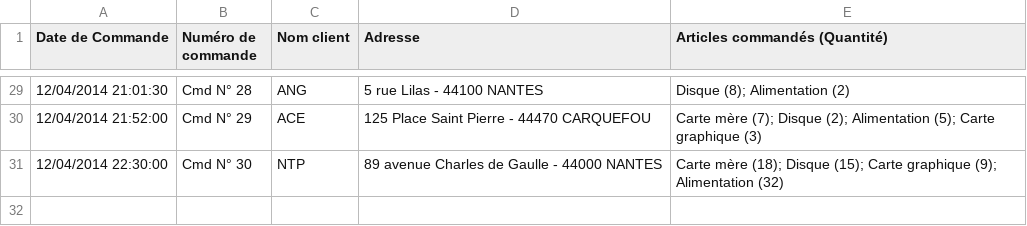
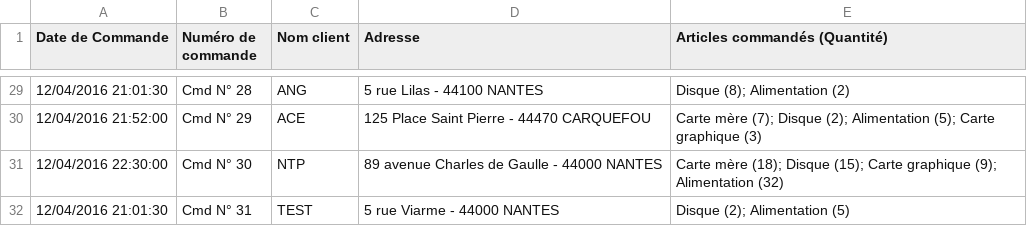
Before and after one commit to doriongilmore/expeditor, a CSV file: web/files/import_commande.csv, drawn as a sheet; only a part is shown, gaps mark what is left out; the diff covers the shown part only.

```diff
--- a/web/files/import_commande.csv
+++ b/web/files/import_commande.csv
@@ -29,3 +29,4 @@ Date de Commande,Numéro de commande,Nom client,Adresse,Articles commandés (Qua
-12/04/2014 21:01:30,Cmd N° 28,ANG,5 rue Lilas - 44100 NANTES,Disque (8); Alimentation (2)
-12/04/2014 21:52:00,Cmd N° 29,ACE,125 Place Saint Pierre - 44470 CARQUEFOU,Carte mère (7); Disque (2); Alimentation (5); Carte graphique (3)
-12/04/2014 22:30:00,Cmd N° 30,NTP,89 avenue Charles de Gaulle - 44000 NANTES,Carte mère (18); Disque (15); Carte graphique (9); Alimentation (32)
+12/04/2016 21:01:30,Cmd N° 28,ANG,5 rue Lilas - 44100 NANTES,Disque (8); Alimentation (2)
+12/04/2016 21:52:00,Cmd N° 29,ACE,125 Place Saint Pierre - 44470 CARQUEFOU,Carte mère (7); Disque (2); Alimentation (5); Carte graphique (3)
+12/04/2016 22:30:00,Cmd N° 30,NTP,89 avenue Charles de Gaulle - 44000 NANTES,Carte mère (18); Disque (15); Carte graphique (9); Alimentation (32)
+12/04/2016 21:01:30,Cmd N° 31,TEST,5 rue Viarme - 44000 NANTES,Disque (2); Alimentation (5)
```
Also changed, not shown: 27 edited cells elsewhere in this file, 5 other files.
